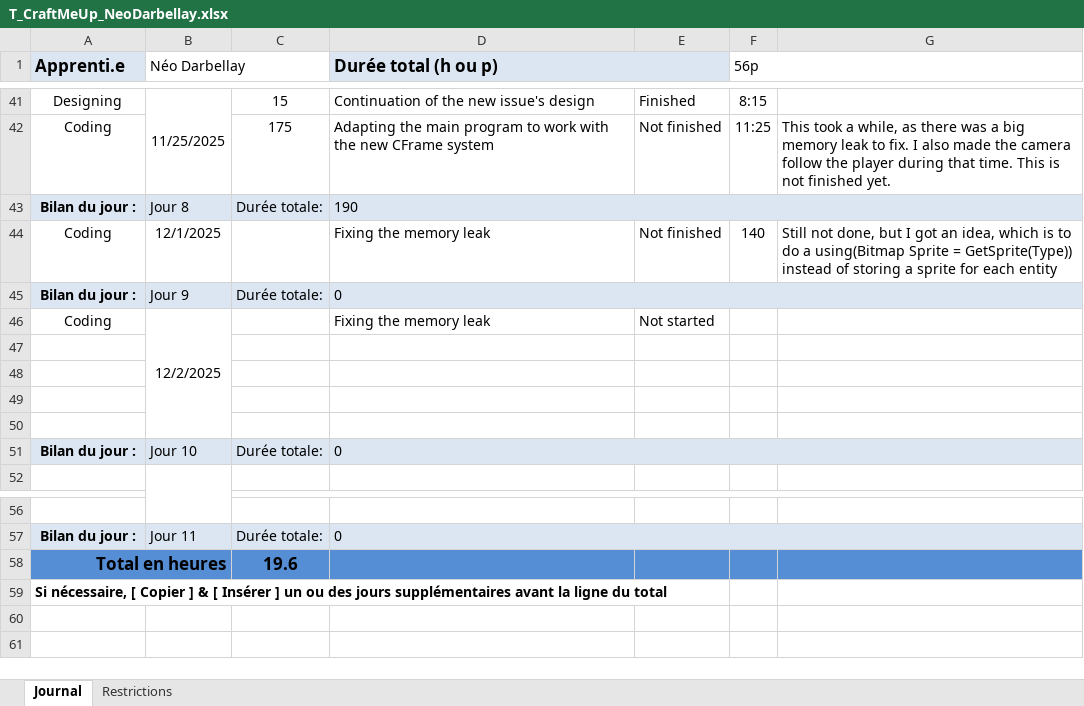
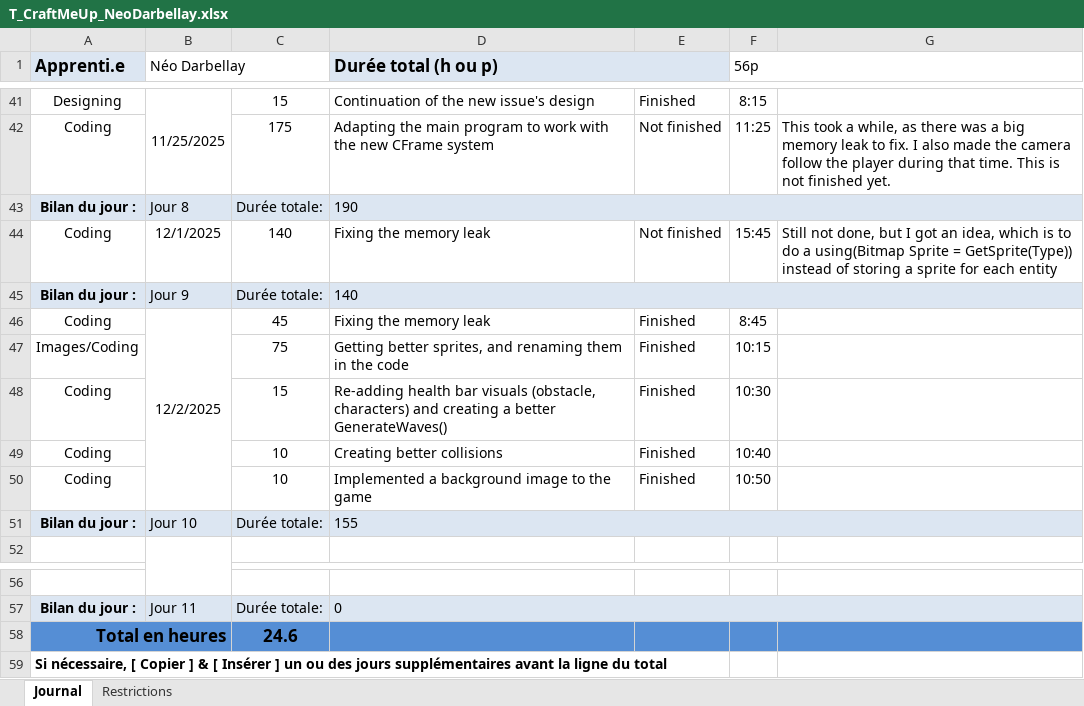
Before and after one commit to Jonathan150408/Craft-Me-Up, an Excel workbook: T_CraftMeUp_NeoDarbellay.xlsx, sheet Journal, drawn as a sheet; only a part is shown, gaps mark what is left out; values as stored, in another font and other column widths than the file's, no borders; conditional formats not drawn; the diff names each change by its address in the sheet, - before the commit and + after, or states it on an @@ line.

Commit message:
doc(work log): Updated

```diff
--- a/T_CraftMeUp_NeoDarbellay.xlsx (sheet Journal)
+++ b/T_CraftMeUp_NeoDarbellay.xlsx (sheet Journal)
-C44: (empty)
+C44: 140
-F44 (56p): 140
+F44 (56p): 15:45
-D45 (Durée total (h ou p)): 0
+D45 (Durée total (h ou p)): 140
-C46: (empty)
+C46: 45
-E46: Not started
+E46: Finished
-F46 (56p): (empty)
+F46 (56p): 8:45
-row 47: (empty)
+row 47: Images/Coding |  | 75 | Getting better sprites, and renaming them in the code | Finished | 10:15
-row 48: (empty)
+row 48: Coding |  | 15 | Re-adding health bar visuals (obstacle, characters) and creating a better GenerateWaves() | Finished | 10:30
-row 49: (empty)
+row 49: Coding |  | 10 | Creating better collisions | Finished | 10:40
-row 50: (empty)
+row 50: Coding |  | 10 | Implemented a background image to the game | Finished | 10:50
-D51 (Durée total (h ou p)): 0
+D51 (Durée total (h ou p)): 155
-C58: 19.6
+C58: 24.6
```
